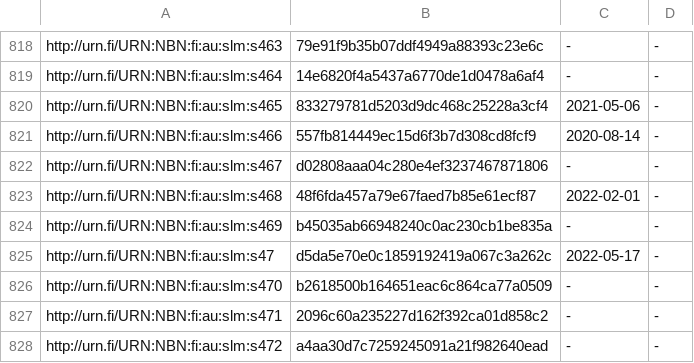
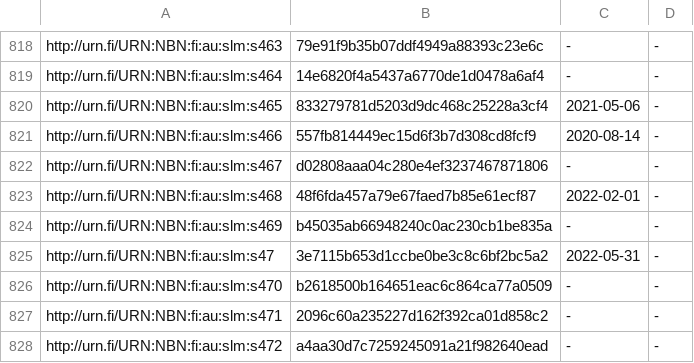
Before and after one commit to NatLibFi/Finto-data, a TSV file: vocabularies/slm/timestamps.tsv, drawn as a sheet; only a part is shown, gaps mark what is left out.

```diff
--- a/vocabularies/slm/timestamps.tsv
+++ b/vocabularies/slm/timestamps.tsv
@@ -824,3 +824,3 @@ http://urn.fi/URN:NBN:fi:au:slm:s468	48f6fda457a79e67faed7b85e61ecf87	2022-02-01
 http://urn.fi/URN:NBN:fi:au:slm:s469	b45035ab66948240c0ac230cb1be835a	-	-
-http://urn.fi/URN:NBN:fi:au:slm:s47	d5da5e70e0c1859192419a067c3a262c	2022-05-17	-
+http://urn.fi/URN:NBN:fi:au:slm:s47	3e7115b653d1ccbe0be3c8c6bf2bc5a2	2022-05-31	-
 http://urn.fi/URN:NBN:fi:au:slm:s470	b2618500b164651eac6c864ca77a0509	-	-
```
Also changed, not shown: 2 other files.
